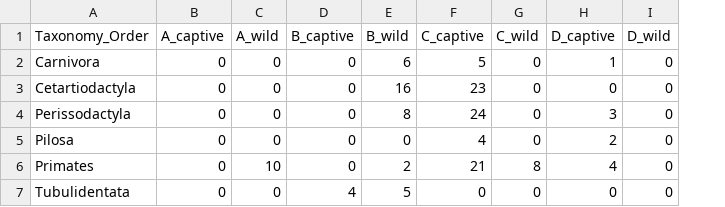
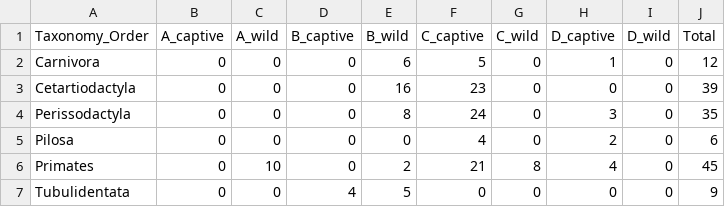
Before and after one commit to kellyz02/micb475-group5, a CSV file: aim1_analysis/captivity_climate_animal_counts.csv, drawn as a sheet; the diff names each change by its address in the sheet, - before the commit and + after, or states it on an @@ line.

Commit message:
add totals to counts, update alpha aim 2 summary

```diff
--- a/aim1_analysis/captivity_climate_animal_counts.csv
+++ b/aim1_analysis/captivity_climate_animal_counts.csv
+column J (Total), rows 2-7: 12 | 39 | 35 | 6 | 45 | 9
```
Also changed, not shown: 3 other files.
